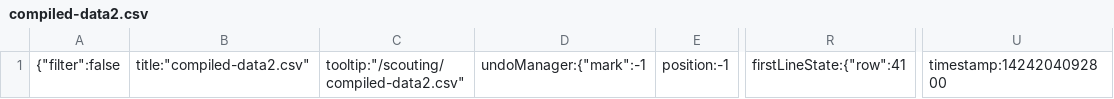
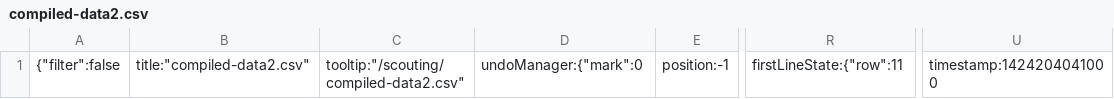
Before and after one commit to DarkMatter4150/LabVIEW, a CSV file: .c9/metadata/workspace/scouting/compiled-data2.csv, drawn as a sheet; only a part is shown, gaps mark what is left out; the diff names each change by its address in the sheet, - before the commit and + after, or states it on an @@ line.

```diff
--- a/.c9/metadata/workspace/scouting/compiled-data2.csv
+++ b/.c9/metadata/workspace/scouting/compiled-data2.csv
-D1: undoManager:{"mark":-1
+D1: undoManager:{"mark":0
-R1: firstLineState:{"row":41
+R1: firstLineState:{"row":11
-U1: timestamp:1424204092800
+U1: timestamp:1424204041000
```
Also changed, not shown: 5 other files.
